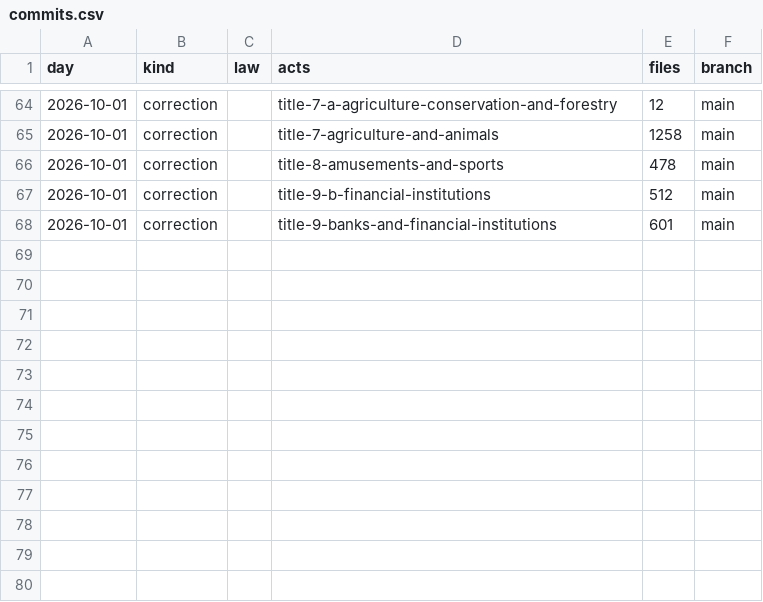
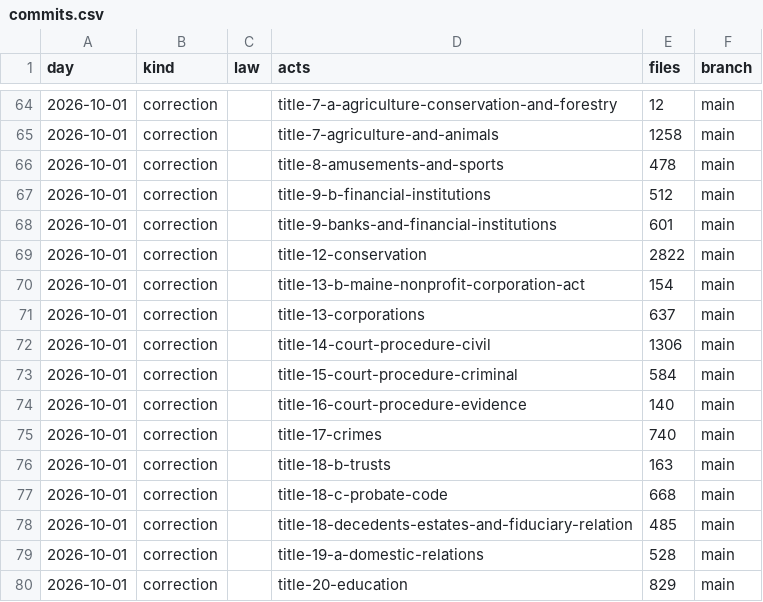
Before and after one commit to lexifina/united-states-maine-law, a CSV file: data/commits.csv, drawn as a sheet; only a part is shown, gaps mark what is left out.

Commit message:
Documentation, tables, tools and REPRODUCE.md
Appended 12 commits to c3e4225ca8f8 (12 of them corrections); corpus sha256 093cbf7e778c46c69e68abdfb155f25d1f294d559e9d2556246f290b21c51b25, data retrieved 2026-11-10.

```diff
--- a/data/commits.csv
+++ b/data/commits.csv
@@ -68 +68,13 @@ day,kind,law,acts,files,branch
 2026-10-01,correction,,title-9-banks-and-financial-institutions,601,main
+2026-10-01,correction,,title-12-conservation,2822,main
+2026-10-01,correction,,title-13-b-maine-nonprofit-corporation-act,154,main
+2026-10-01,correction,,title-13-corporations,637,main
+2026-10-01,correction,,title-14-court-procedure-civil,1306,main
+2026-10-01,correction,,title-15-court-procedure-criminal,584,main
+2026-10-01,correction,,title-16-court-procedure-evidence,140,main
+2026-10-01,correction,,title-17-crimes,740,main
+2026-10-01,correction,,title-18-b-trusts,163,main
+2026-10-01,correction,,title-18-c-probate-code,668,main
+2026-10-01,correction,,title-18-decedents-estates-and-fiduciary-relation,485,main
+2026-10-01,correction,,title-19-a-domestic-relations,528,main
+2026-10-01,correction,,title-20-education,829,main
```
Also changed, not shown: 19 other files.
